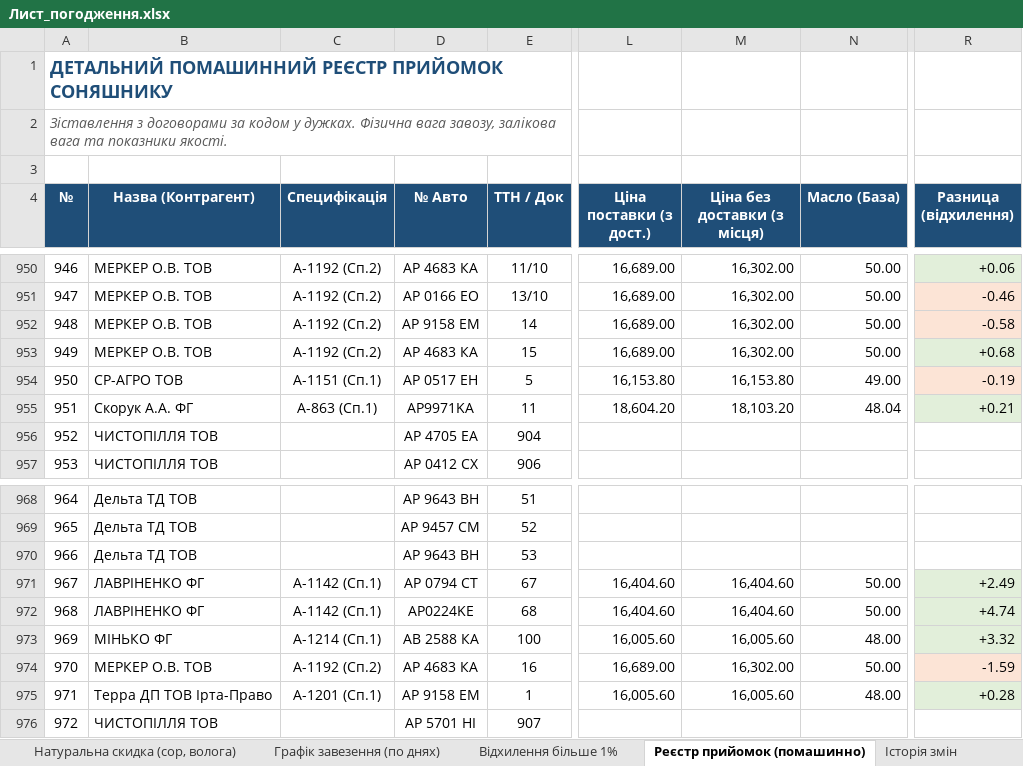
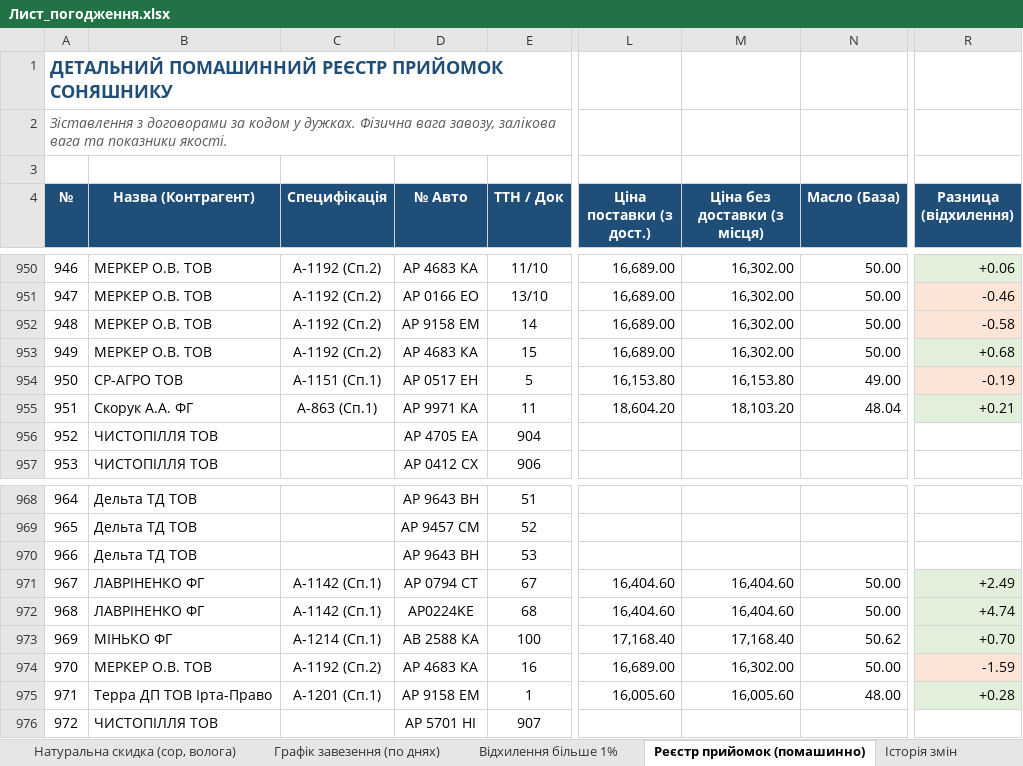
Before and after one commit to bublik3602/Dashbord-Api08, an Excel workbook: database/Лист_погодження.xlsx, sheet Реєстр прийомок (помашинно), drawn as a sheet; only a part is shown, gaps mark what is left out; values as stored, in another font and other column widths than the file's, no borders; the diff covers the shown part only; the diff names each change by its address in the sheet, - before the commit and + after, or states it on an @@ line.

```diff
--- a/database/Лист_погодження.xlsx (sheet Реєстр прийомок (помашинно))
+++ b/database/Лист_погодження.xlsx (sheet Реєстр прийомок (помашинно))
-D955 (№ Авто): AP9971KA
+D955 (№ Авто): AP 9971 КА
-L973 (Ціна поставки (з дост.)): 16,005.60
+L973 (Ціна поставки (з дост.)): 17,168.40
-M973 (Ціна без доставки (з місця)): 16,005.60
+M973 (Ціна без доставки (з місця)): 17,168.40
-N973 (Масло (База)): 48.00
+N973 (Масло (База)): 50.62
-R973 (Разница (відхилення)): +3.32
+R973 (Разница (відхилення)): +0.70
```
Also changed, not shown: 19 added rows and 4 edited cells elsewhere in this sheet, sheet Натуральна скидка (сор, волога), sheet Невиконані специфікації, sheet Лист погодження, sheet Відхилення більше 1%, sheet Історія змін, sheet Графік завезення (по днях), 9 other files.
